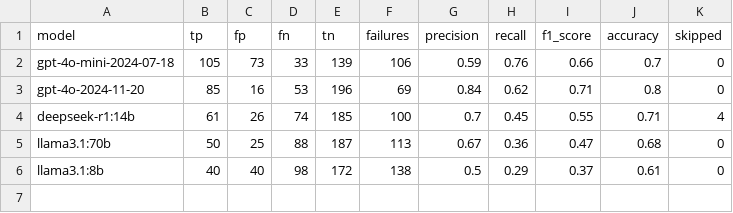
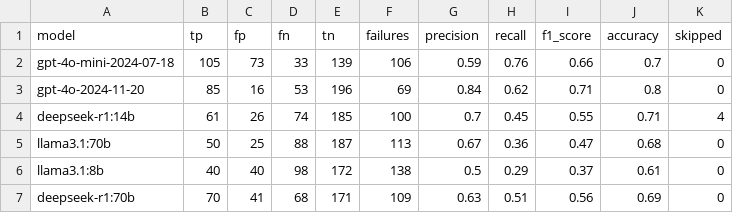
Before and after one commit to AI-4-SE/rag-config-val, a CSV file: data/evaluation/validation_effectiveness/config2.csv, drawn as a sheet; the diff names each change by its address in the sheet, - before the commit and + after, or states it on an @@ line.

```diff
--- a/data/evaluation/validation_effectiveness/config2.csv
+++ b/data/evaluation/validation_effectiveness/config2.csv
+row 7: deepseek-r1:70b | 70 | 41 | 68 | 171 | 109 | 0.63 | 0.51 | 0.56 | 0.69 | 0
```
Also changed, not shown: data/evaluation/validation_effectiveness/config1.csv, data/evaluation/validation_effectiveness/config3.csv, 11 other files.
